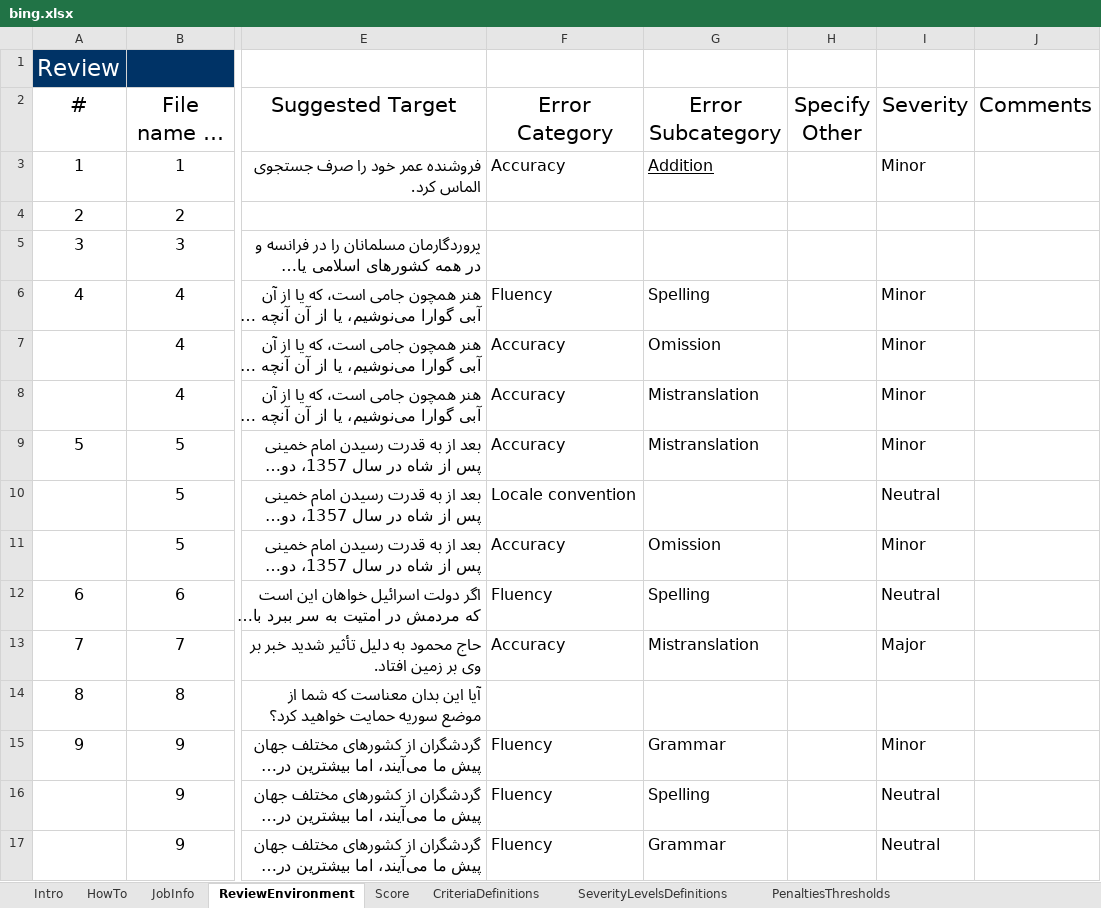
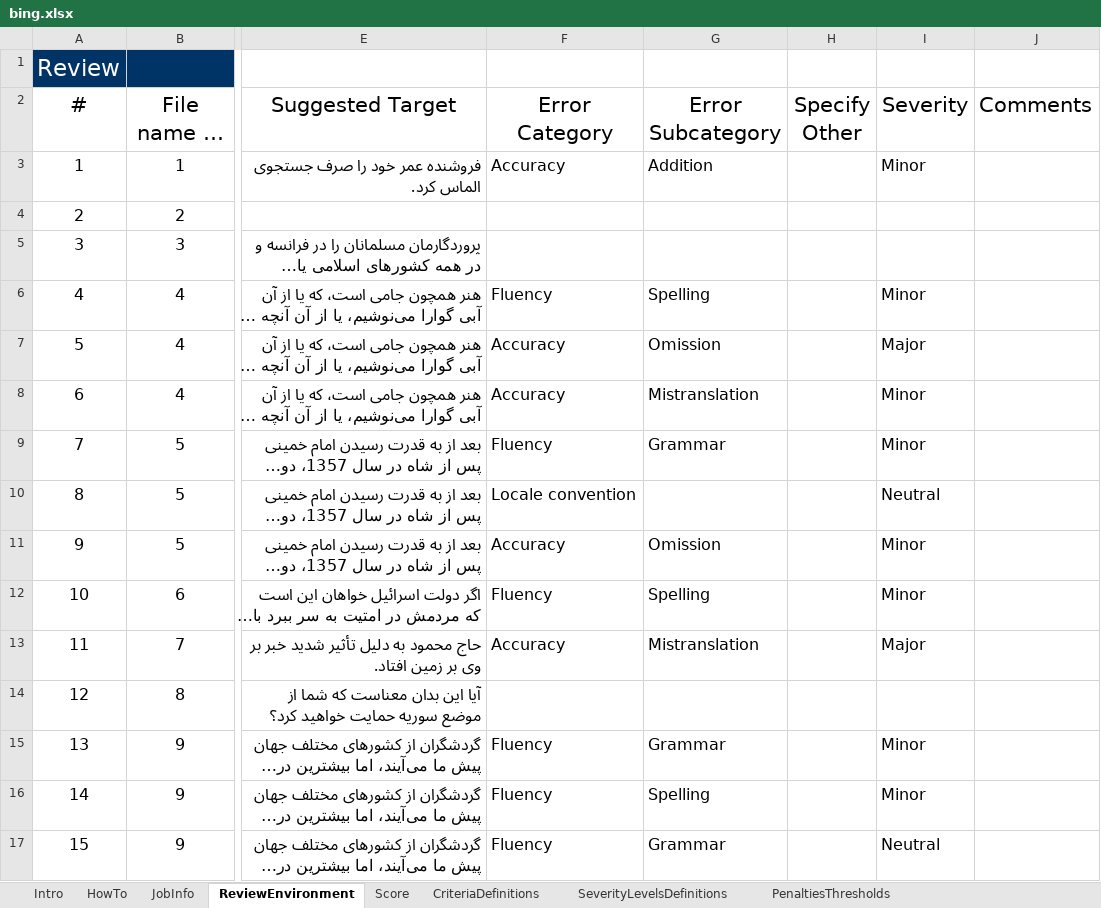
Before and after one commit to mazyar1990/MTE-Spreadsheets, an Excel workbook: arabic/bing.xlsx, sheet ReviewEnvironment, drawn as a sheet; only a part is shown, gaps mark what is left out; long unchanged cells end in …; values as stored, in another font and other column widths than the file's, no borders; the diff covers the shown part only; the diff names each change by its address in the sheet, - before the commit and + after, or states it on an @@ line.

```diff
--- a/arabic/bing.xlsx (sheet ReviewEnvironment)
+++ b/arabic/bing.xlsx (sheet ReviewEnvironment)
-G3 underline: on
+G3 underline: off
@@ column A (#) renumbered between rows 7 and 130 @@
-I7 (Severity): Minor
+I7 (Severity): Major
-F9 (Error Category): Accuracy
+F9 (Error Category): Fluency
-G9 (Error Subcategory): Mistranslation
+G9 (Error Subcategory): Grammar
-I12 (Severity): Neutral
+I12 (Severity): Minor
-I16 (Severity): Neutral
+I16 (Severity): Minor
```
Also changed, not shown: 42 added rows, 25 removed rows, 53 edited cells and merged cells elsewhere in this sheet, sheet Score, formulas that keep their value, hidden cells, arabic/google.xlsx, arabic/modernmt.xlsx, 9 other files.
